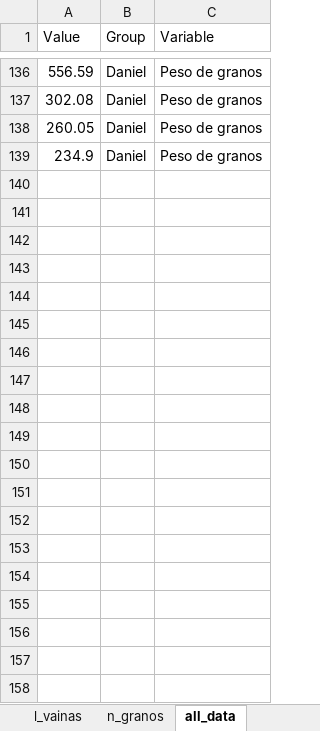
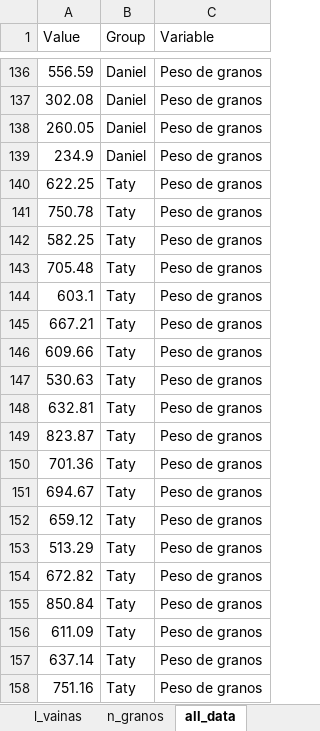
Before and after one commit to DanielQuiroz97/p_vulgaris, an Excel workbook: data.xlsx, sheet all_data, drawn as a sheet; only a part is shown, gaps mark what is left out; values as stored, in another font and other column widths than the file's, no borders; the diff covers the shown part only; the diff names each change by its address in the sheet, - before the commit and + after, or states it on an @@ line.

```diff
--- a/data.xlsx (sheet all_data)
+++ b/data.xlsx (sheet all_data)
+row 140: 622.25 | Taty | Peso de granos
+row 141: 750.78 | Taty | Peso de granos
+row 142: 582.25 | Taty | Peso de granos
+row 143: 705.48 | Taty | Peso de granos
+row 144: 603.1 | Taty | Peso de granos
+row 145: 667.21 | Taty | Peso de granos
+row 146: 609.66 | Taty | Peso de granos
+row 147: 530.63 | Taty | Peso de granos
+row 148: 632.81 | Taty | Peso de granos
+row 149: 823.87 | Taty | Peso de granos
+row 150: 701.36 | Taty | Peso de granos
+row 151: 694.67 | Taty | Peso de granos
+row 152: 659.12 | Taty | Peso de granos
+row 153: 513.29 | Taty | Peso de granos
+row 154: 672.82 | Taty | Peso de granos
+row 155: 850.84 | Taty | Peso de granos
+row 156: 611.09 | Taty | Peso de granos
+row 157: 637.14 | Taty | Peso de granos
+row 158: 751.16 | Taty | Peso de granos
```
Also changed, not shown: 31 added rows elsewhere in this sheet, 2 other files.
